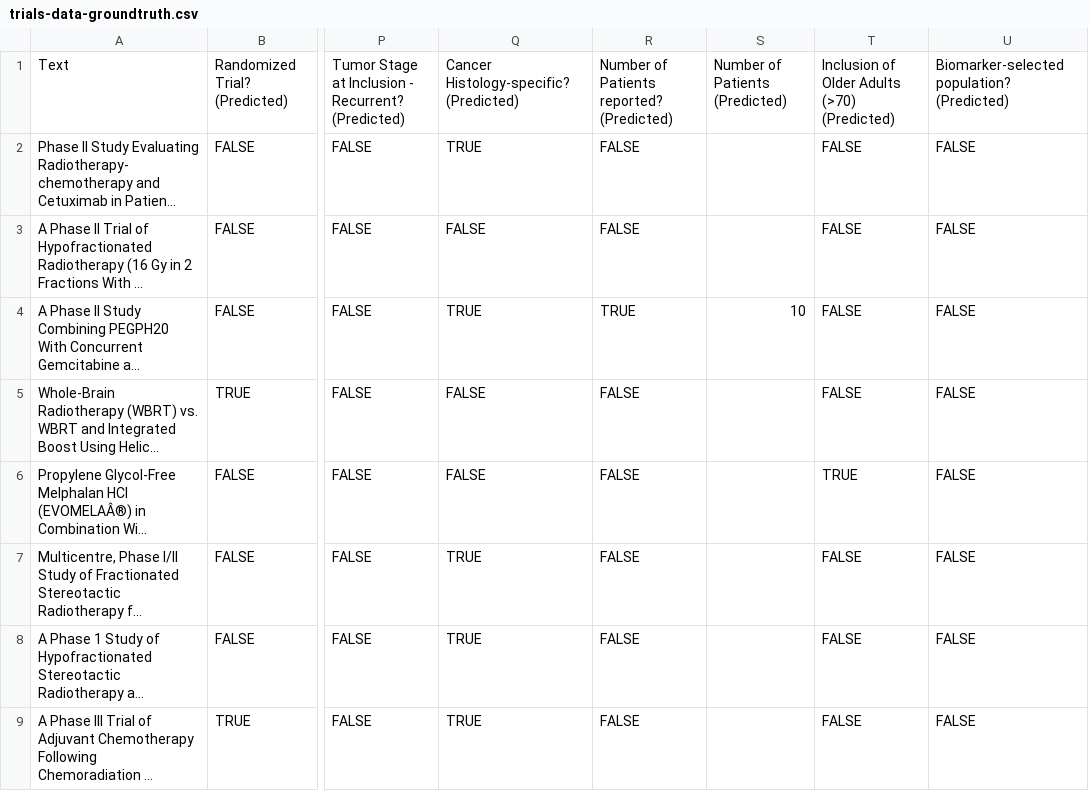
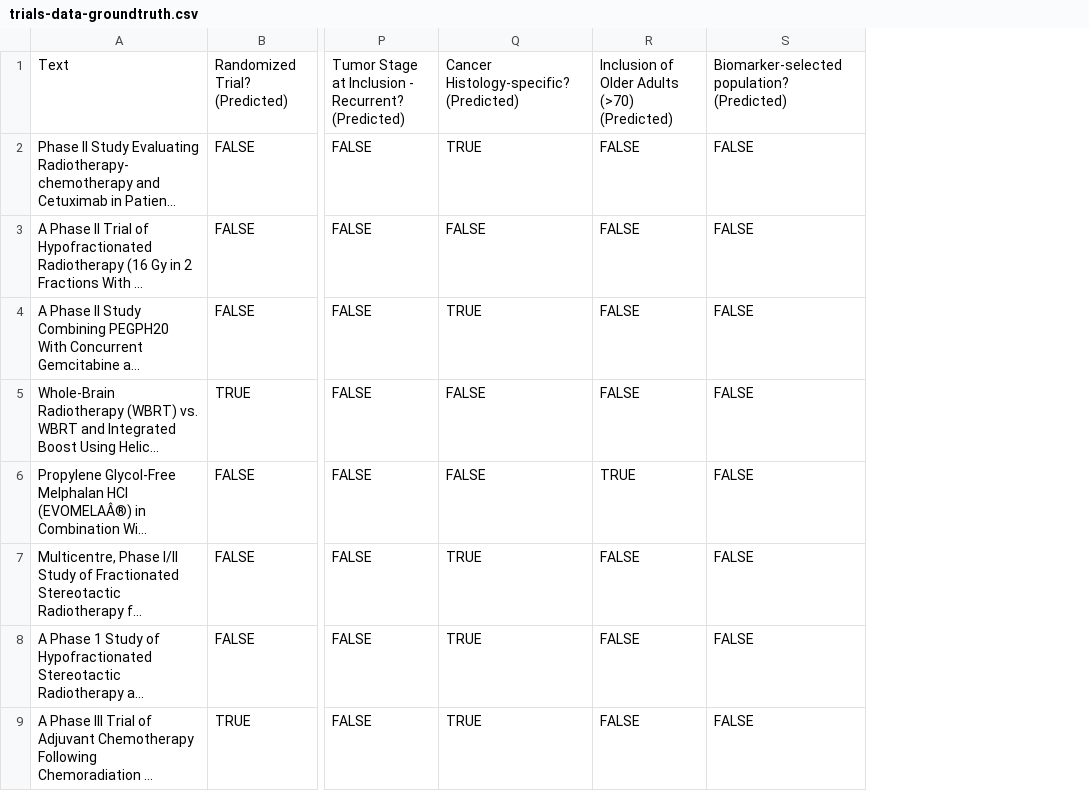
Before and after one commit to f-dennstaedt/clinical-trials-analysis-RO-trials, a CSV file: data/trials-data-groundtruth.csv, drawn as a sheet; only a part is shown, gaps mark what is left out; long unchanged cells end in …; the diff names each change by its address in the sheet, - before the commit and + after, or states it on an @@ line.

```diff
--- a/data/trials-data-groundtruth.csv
+++ b/data/trials-data-groundtruth.csv
-column R, rows 1-9: Number of Patients reported? (Predicted) | FALSE | FALSE | TRUE | FALSE | FALSE | FALSE | FALSE | FALSE
-column S, rows 1-4: Number of Patients (Predicted) |  |  | 10
```
Also changed, not shown: 3 other files.
